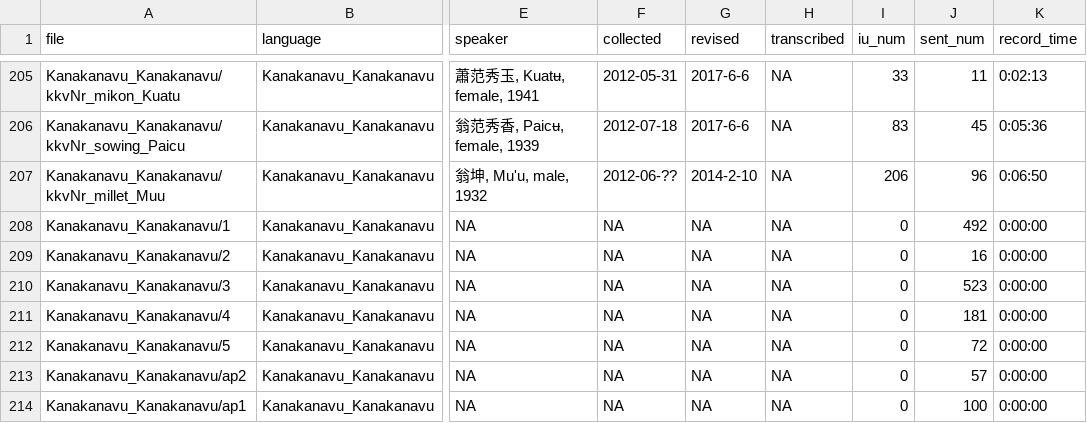
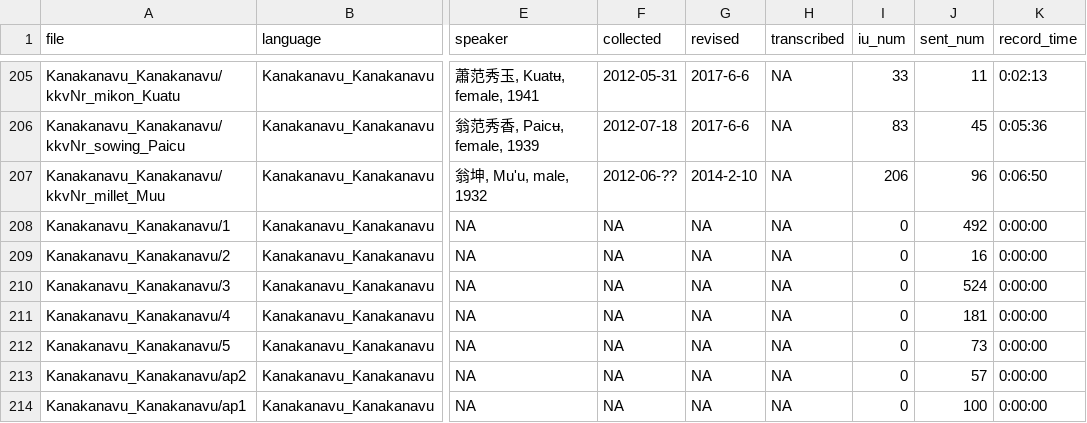
Before and after one commit to liao961120/glossParser, a CSV file: meta/txtMetas.csv, drawn as a sheet; only a part is shown, gaps mark what is left out; the diff names each change by its address in the sheet, - before the commit and + after, or states it on an @@ line.

```diff
--- a/meta/txtMetas.csv
+++ b/meta/txtMetas.csv
-J210 (sent_num): 523
+J210 (sent_num): 524
-J212 (sent_num): 72
+J212 (sent_num): 73
```
Also changed, not shown: meta/langMetas.csv, 9 other files.
